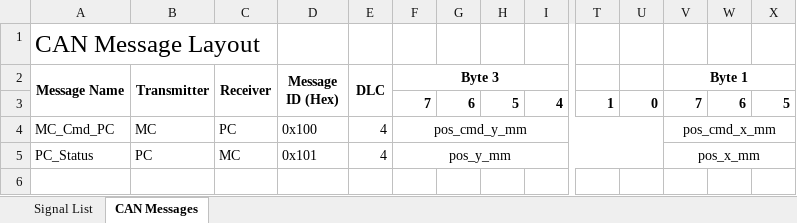
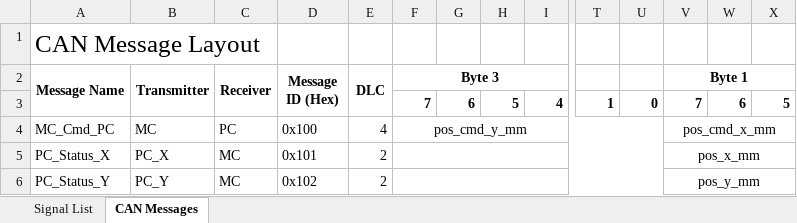
Before and after one commit to tabdallah/capstone, an Excel workbook: 1_Planning/System_Interface_Design.xlsx, sheet CAN Messages, drawn as a sheet; only a part is shown, gaps mark what is left out; values as stored, in another font and other column widths than the file's, no borders; the diff names each change by its address in the sheet, - before the commit and + after, or states it on an @@ line.

Commit message:
Adding separate messages for X and Y axis

```diff
--- a/1_Planning/System_Interface_Design.xlsx (sheet CAN Messages)
+++ b/1_Planning/System_Interface_Design.xlsx (sheet CAN Messages)
-A5 (Message Name): PC_Status
+A5 (Message Name): PC_Status_X
-B5 (Transmitter): PC
+B5 (Transmitter): PC_X
-E5 (DLC): 4
+E5 (DLC): 2
-F5 (Byte 3): pos_y_mm
+F5 (Byte 3): (empty)
-A6 (Message Name): (empty)
+A6 (Message Name): PC_Status_Y
-B6 (Transmitter): (empty)
+B6 (Transmitter): PC_Y
-C6 (Receiver): (empty)
+C6 (Receiver): MC
-D6 (Message ID (Hex)): (empty)
+D6 (Message ID (Hex)): 0x102
-E6 (DLC): (empty)
+E6 (DLC): 2
+F6:U6 merged
-V6 (Byte 1): (empty)
+V6 (Byte 1): pos_y_mm
+V6:AK6 merged
```
